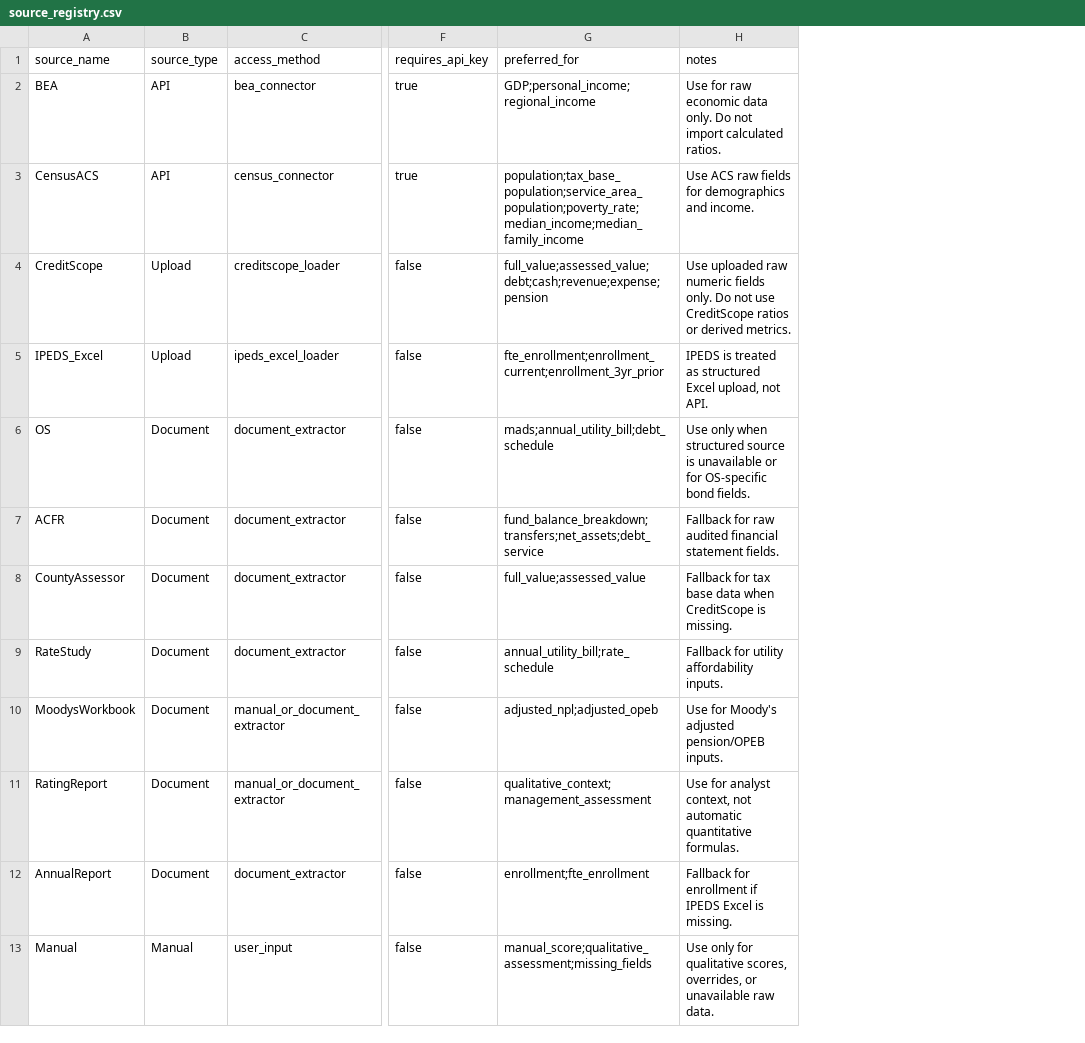
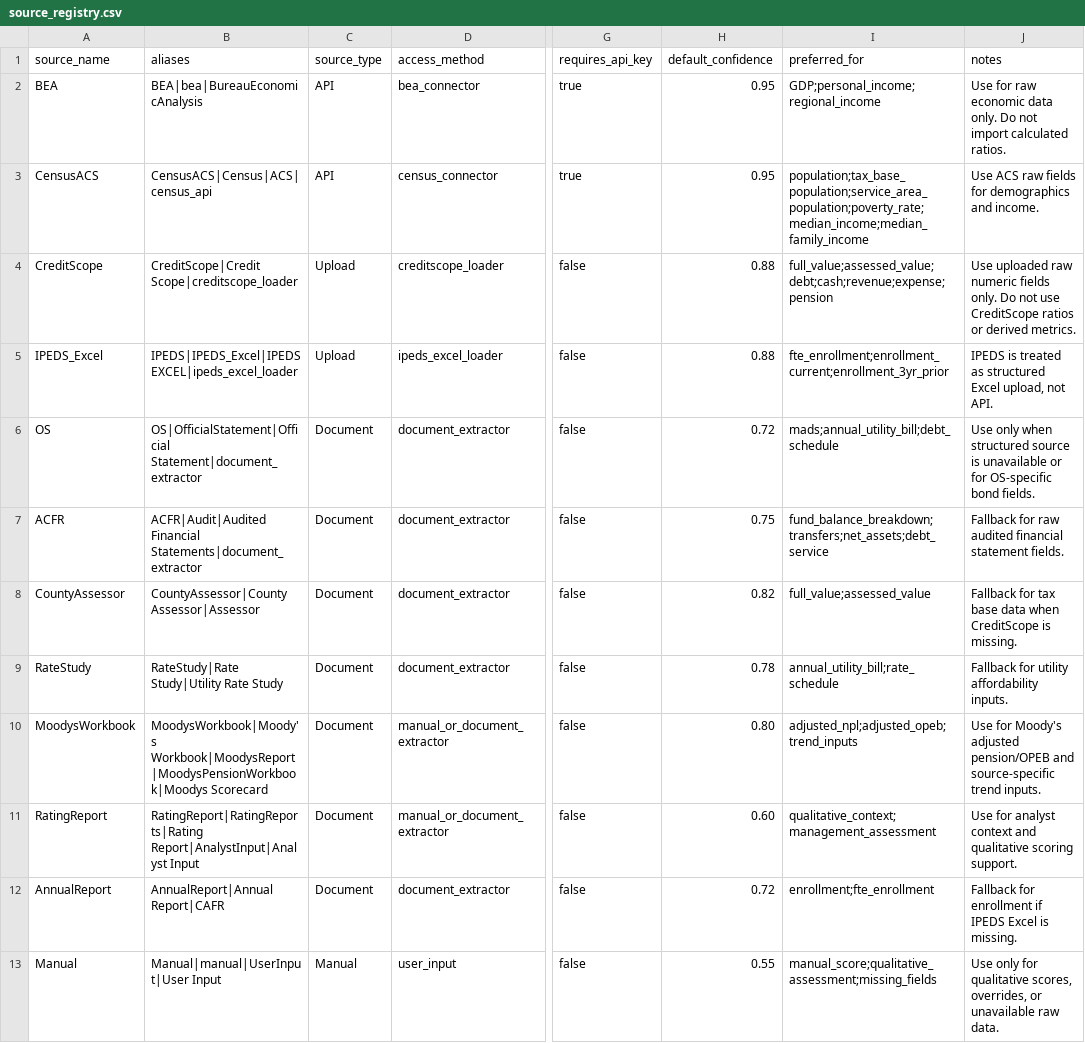
Before and after one commit to choee189071-oss/Scoreboard-Combo, a CSV file: config/source_registry.csv, drawn as a sheet; only a part is shown, gaps mark what is left out; addresses are those after the commit; the diff names each change by its address in the sheet, - before the commit and + after, or states it on an @@ line.

Commit message:
Add data sourcing priority layer

```diff
--- a/config/source_registry.csv
+++ b/config/source_registry.csv
+column B (aliases), rows 2-13: BEA|bea|BureauEconomicAnalysis | CensusACS|Census|ACS|census_api | CreditScope|Credit Scope|creditscope_loader | IPEDS|IPEDS_Excel|IPEDSEXCEL|ipeds_excel_loader | OS|OfficialStatement|Official Statement|document_extractor | ACFR|Audit|Audited Financial Statements|document_extractor | CountyAssessor|County Assessor|Assessor | RateStudy|Rate Study|Utility Rate Study | MoodysWorkbook|Moody's Workbook|MoodysReport|MoodysPensionWorkbook|Moodys Scorecard | RatingReport|RatingReports|Rating Report|AnalystInput|Analyst Input | AnnualReport|Annual Report|CAFR | Manual|manual|UserInput|User Input
+column H (default_confidence), rows 2-13: 0.95 | 0.95 | 0.88 | 0.88 | 0.72 | 0.75 | 0.82 | 0.78 | 0.80 | 0.60 | 0.72 | 0.55
-I10 (preferred_for): adjusted_npl;adjusted_opeb
+I10 (preferred_for): adjusted_npl;adjusted_opeb;trend_inputs
-J10 (notes): …adjusted pension/OPEB inputs.
+J10 (notes): …adjusted pension/OPEB and source-specific trend inputs.
-J11 (notes): …for analyst context, not automatic quantitative formulas.
+J11 (notes): …for analyst context and qualitative scoring support.
```
Also changed, not shown: 4 other files.
